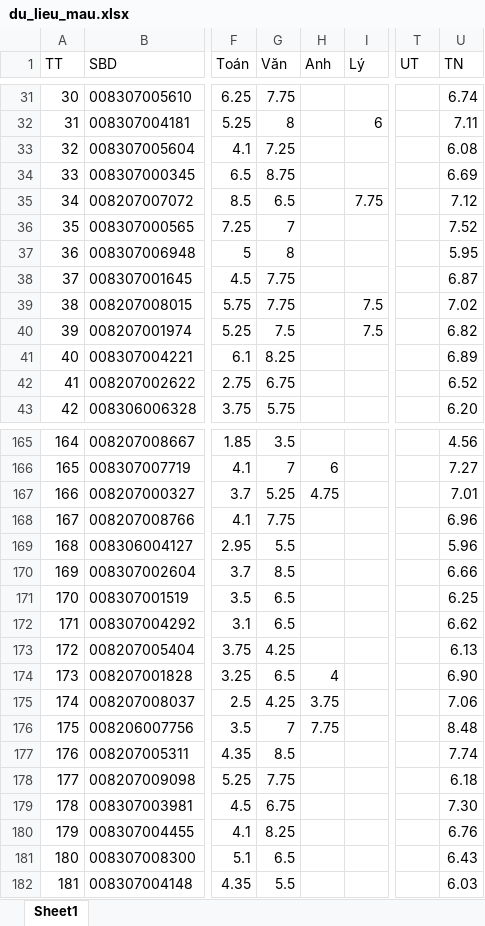
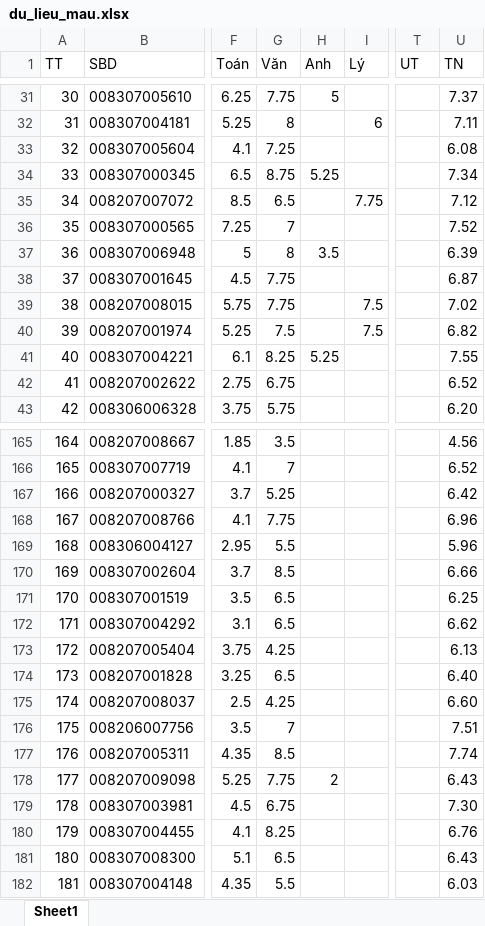
Before and after one commit to pnc19121983/ATK_Tan_Tao, an Excel workbook: du_lieu_mau.xlsx, sheet Sheet1, drawn as a sheet; only a part is shown, gaps mark what is left out; values as stored, in another font and other column widths than the file's, no borders; the diff covers the shown part only; the diff names each change by its address in the sheet, - before the commit and + after, or states it on an @@ line.

```diff
--- a/du_lieu_mau.xlsx (sheet Sheet1)
+++ b/du_lieu_mau.xlsx (sheet Sheet1)
-H31 (Anh): (empty)
+H31 (Anh): 5
-U31 (TN): 6.74
+U31 (TN): 7.37
-H34 (Anh): (empty)
+H34 (Anh): 5.25
-U34 (TN): 6.69
+U34 (TN): 7.34
-H37 (Anh): (empty)
+H37 (Anh): 3.5
-U37 (TN): 5.95
+U37 (TN): 6.39
-H41 (Anh): (empty)
+H41 (Anh): 5.25
-U41 (TN): 6.89
+U41 (TN): 7.55
-H166 (Anh): 6
+H166 (Anh): (empty)
-U166 (TN): 7.27
+U166 (TN): 6.52
-H167 (Anh): 4.75
+H167 (Anh): (empty)
-U167 (TN): 7.01
+U167 (TN): 6.42
-H174 (Anh): 4
+H174 (Anh): (empty)
-U174 (TN): 6.90
+U174 (TN): 6.40
-H175 (Anh): 3.75
+H175 (Anh): (empty)
-U175 (TN): 7.06
+U175 (TN): 6.60
-H176 (Anh): 7.75
+H176 (Anh): (empty)
-U176 (TN): 8.48
+U176 (TN): 7.51
-H178 (Anh): (empty)
+H178 (Anh): 2
-U178 (TN): 6.18
+U178 (TN): 6.43
```
Also changed, not shown: 62 edited cells elsewhere in this sheet.
